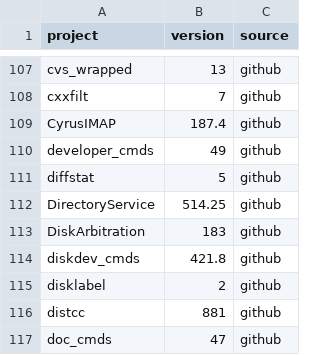
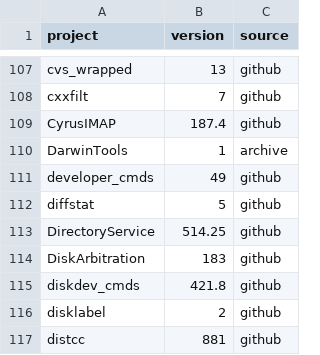
Before and after one commit to nyg/PowerDarwin, a TSV file: manifest/9L30.tsv, drawn as a sheet; only a part is shown, gaps mark what is left out; the shorter side is filled out with more unchanged rows.

Commit message:
feat: build sw_vers from DarwinTools and put it on the image (#14)

```diff
--- a/manifest/9L30.tsv
+++ b/manifest/9L30.tsv
@@ -109,2 +109,3 @@ cxxfilt	7	github
 CyrusIMAP	187.4	github
+DarwinTools	1	archive
 developer_cmds	49	github
```
Also changed, not shown: docs/projects-built.tsv, 13 other files.
